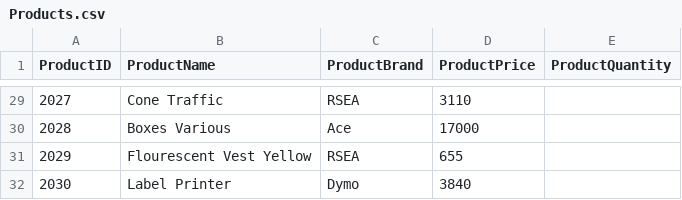
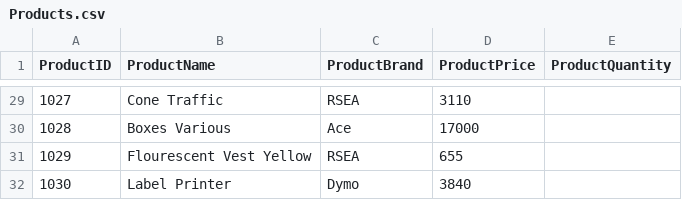
Before and after one commit to DionAlston/20260505-DigitalAssets-Assignment2-Console, a CSV file: 20260422 Test/Products.csv, drawn as a sheet; only a part is shown, gaps mark what is left out; the diff covers the shown part only.

```diff
--- a/20260422 Test/Products.csv
+++ b/20260422 Test/Products.csv
@@ -29,4 +29,4 @@ ProductID,ProductName,ProductBrand,ProductPrice,ProductQuantity
-2027,Cone Traffic,RSEA,3110,
-2028,Boxes Various,Ace,17000,
-2029,Flourescent Vest Yellow,RSEA,655,
-2030,Label Printer,Dymo,3840,
+1027,Cone Traffic,RSEA,3110,
+1028,Boxes Various,Ace,17000,
+1029,Flourescent Vest Yellow,RSEA,655,
+1030,Label Printer,Dymo,3840,
```
Also changed, not shown: 27 edited cells elsewhere in this file.
